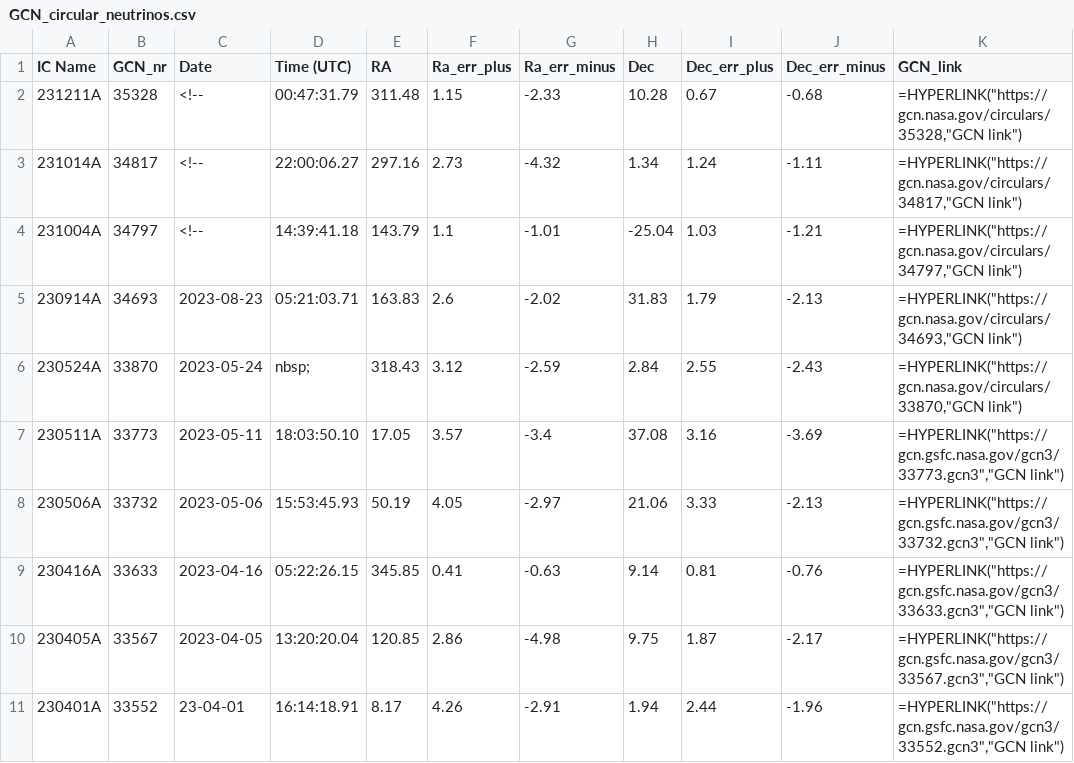
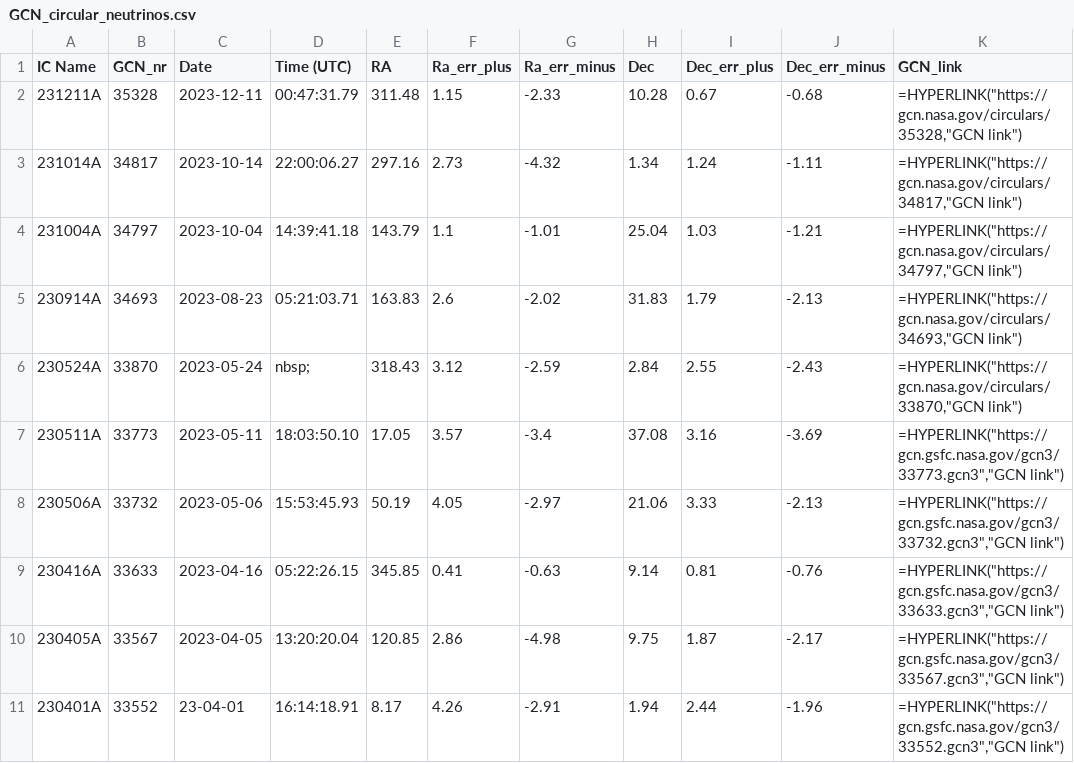
Before and after one commit to flep198/telamon, a CSV file: db/seeds/GCN_circular_neutrinos.csv, drawn as a sheet; only a part is shown.

Commit message:
seed updated

```diff
--- a/db/seeds/GCN_circular_neutrinos.csv
+++ b/db/seeds/GCN_circular_neutrinos.csv
@@ -1,5 +1,5 @@
 IC Name,GCN_nr,Date,Time (UTC),RA,Ra_err_plus,Ra_err_minus,Dec,Dec_err_plus,Dec_err_minus,GCN_link
-231211A,35328,<!--,00:47:31.79,311.48,1.15,-2.33,10.28,0.67,-0.68,"=HYPERLINK(""https://gcn.nasa.gov/circulars/35328,""GCN link"")"
-231014A,34817,<!--,22:00:06.27,297.16,2.73,-4.32,1.34,1.24,-1.11,"=HYPERLINK(""https://gcn.nasa.gov/circulars/34817,""GCN link"")"
-231004A,34797,<!--,14:39:41.18,143.79,1.1,-1.01,-25.04,1.03,-1.21,"=HYPERLINK(""https://gcn.nasa.gov/circulars/34797,""GCN link"")"
+231211A,35328,2023-12-11,00:47:31.79,311.48,1.15,-2.33,10.28,0.67,-0.68,"=HYPERLINK(""https://gcn.nasa.gov/circulars/35328,""GCN link"")"
+231014A,34817,2023-10-14,22:00:06.27,297.16,2.73,-4.32,1.34,1.24,-1.11,"=HYPERLINK(""https://gcn.nasa.gov/circulars/34817,""GCN link"")"
+231004A,34797,2023-10-04,14:39:41.18,143.79,1.1,-1.01,25.04,1.03,-1.21,"=HYPERLINK(""https://gcn.nasa.gov/circulars/34797,""GCN link"")"
 230914A,34693,2023-08-23,05:21:03.71,163.83,2.6,-2.02,31.83,1.79,-2.13,"=HYPERLINK(""https://gcn.nasa.gov/circulars/34693,""GCN link"")"
```
Also changed, not shown: 1 other file.
